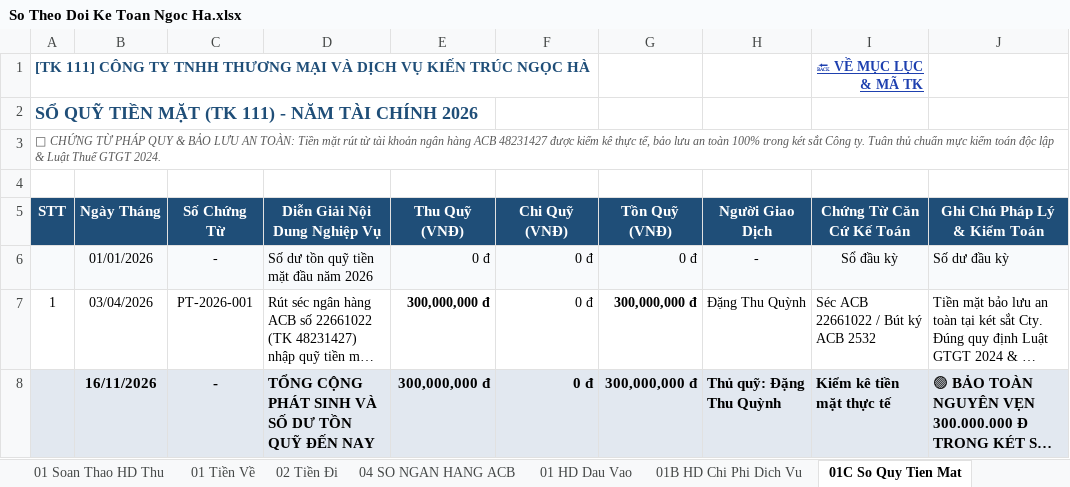
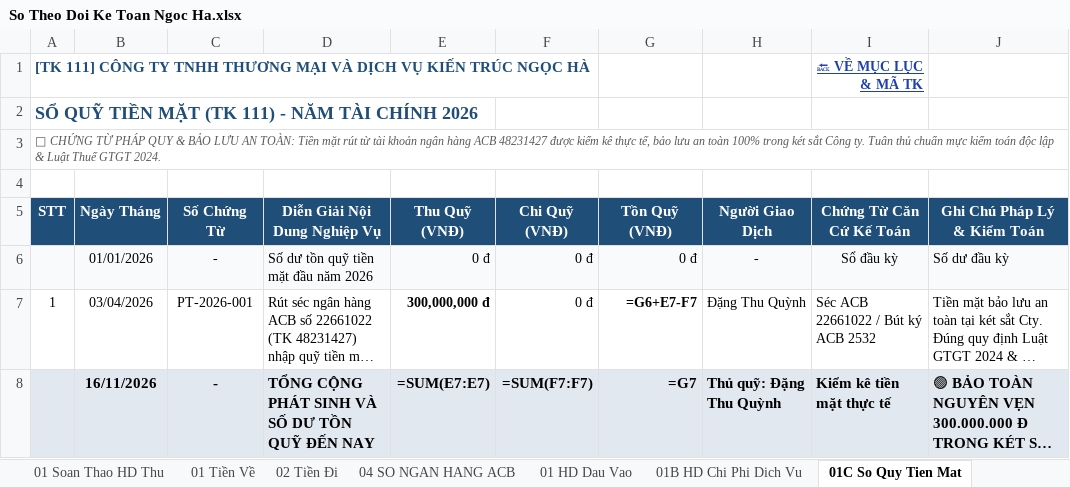
Before and after one commit to phamdatcic-hub/ngocha-cloud-bot, an Excel workbook: So Theo Doi Ke Toan Ngoc Ha.xlsx, sheet 01C So Quy Tien Mat, drawn as a sheet; long unchanged cells end in …; values as stored, in another font and other column widths than the file's, no borders; formulas without a stored value are shown as written; the diff names each change by its address in the sheet, - before the commit and + after, or states it on an @@ line.

```diff
--- a/So Theo Doi Ke Toan Ngoc Ha.xlsx (sheet 01C So Quy Tien Mat)
+++ b/So Theo Doi Ke Toan Ngoc Ha.xlsx (sheet 01C So Quy Tien Mat)
-G7 (Tồn Quỹ (VNĐ)): 300,000,000 đ
+G7 (Tồn Quỹ (VNĐ)): =G6+E7-F7
-E8 (Thu Quỹ (VNĐ)): 300,000,000 đ
+E8 (Thu Quỹ (VNĐ)): =SUM(E7:E7)
-F8 (Chi Quỹ (VNĐ)): 0 đ
+F8 (Chi Quỹ (VNĐ)): =SUM(F7:F7)
-G8 (Tồn Quỹ (VNĐ)): 300,000,000 đ
+G8 (Tồn Quỹ (VNĐ)): =G7
```
Also changed, not shown: sheet 02 HD Dau Ra, sheet 01 Tiền Về, sheet 01 HD Dau Vao, sheet 01 Soan Thao HD Thu, sheet 03 Nhap Xuat Ton, sheet 03B Doi Soat Cong No KH, 7 more sheets, charts or pictures.
